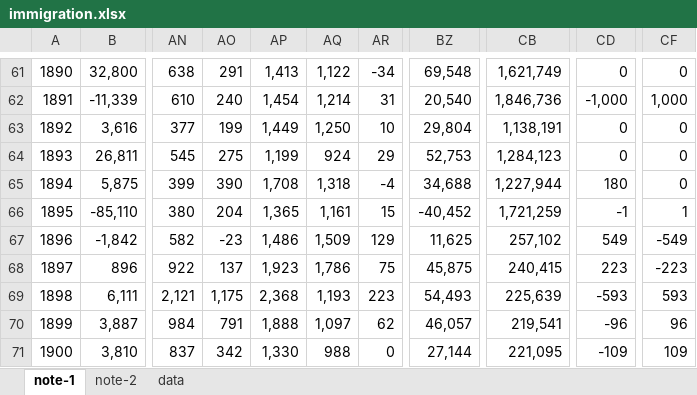
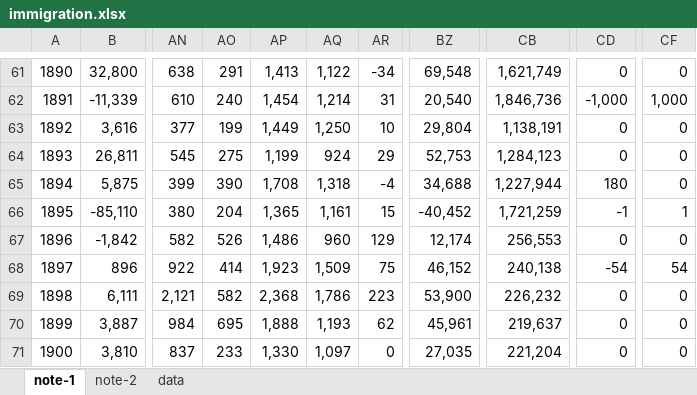
Before and after one commit to oboguev/RTSS, an Excel workbook: rtss-pre1917/src/main/resources/immigration.xlsx, sheet note-1, drawn as a sheet; only a part is shown, gaps mark what is left out; values as stored, in another font and other column widths than the file's, no cell formats; the diff covers the shown part only; the diff names each change by its address in the sheet, - before the commit and + after, or states it on an @@ line.

Commit message:
misc

```diff
--- a/rtss-pre1917/src/main/resources/immigration.xlsx (sheet note-1)
+++ b/rtss-pre1917/src/main/resources/immigration.xlsx (sheet note-1)
-AO67: -23
+AO67: 526
-AQ67: 1,509
+AQ67: 960
-BZ67: 11,625
+BZ67: 12,174
-CB67: 257,102
+CB67: 256,553
-CD67: 549
+CD67: 0
-CF67: -549
+CF67: 0
-AO68: 137
+AO68: 414
-AQ68: 1,786
+AQ68: 1,509
-BZ68: 45,875
+BZ68: 46,152
-CB68: 240,415
+CB68: 240,138
-CD68: 223
+CD68: -54
-CF68: -223
+CF68: 54
-AO69: 1,175
+AO69: 582
-AQ69: 1,193
+AQ69: 1,786
-BZ69: 54,493
+BZ69: 53,900
-CB69: 225,639
+CB69: 226,232
-CD69: -593
+CD69: 0
-CF69: 593
+CF69: 0
-AO70: 791
+AO70: 695
-AQ70: 1,097
+AQ70: 1,193
-BZ70: 46,057
+BZ70: 45,961
-CB70: 219,541
+CB70: 219,637
-CD70: -96
+CD70: 0
-CF70: 96
+CF70: 0
-AO71: 342
+AO71: 233
-AQ71: 988
+AQ71: 1,097
-BZ71: 27,144
+BZ71: 27,035
-CB71: 221,095
+CB71: 221,204
-CD71: -109
+CD71: 0
-CF71: 109
+CF71: 0
```
Also changed, not shown: 91 edited cells elsewhere in this sheet, cell formats.
